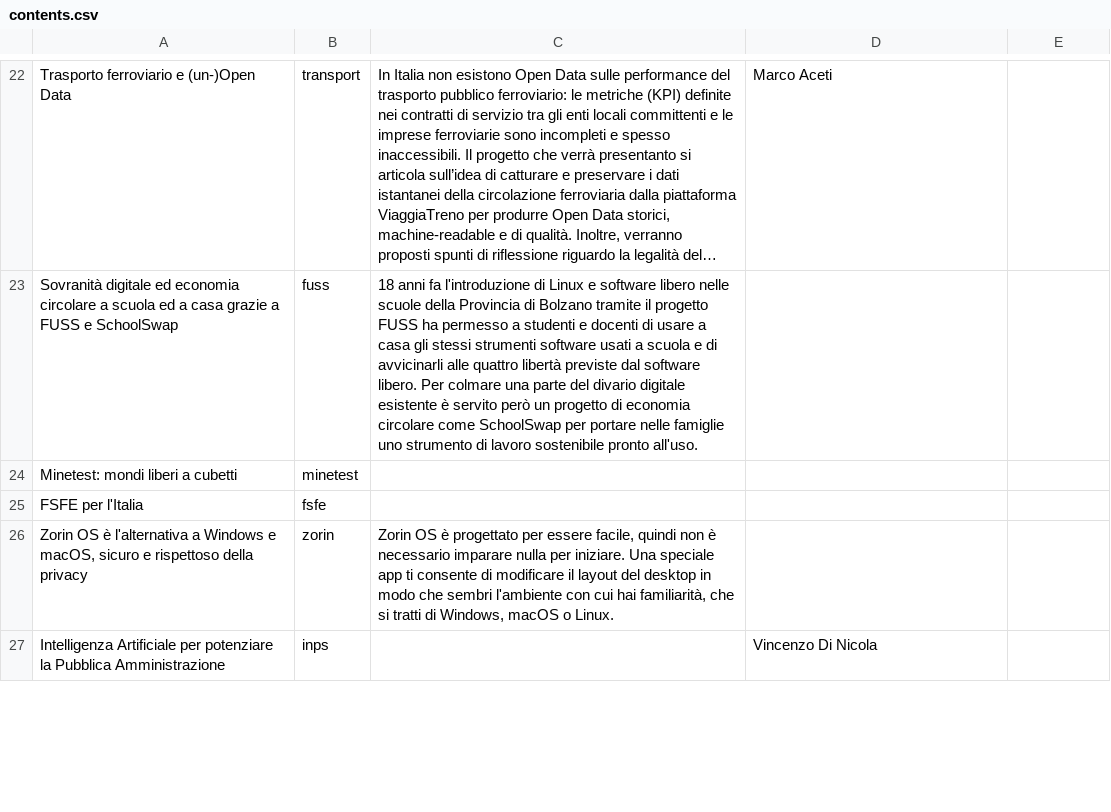
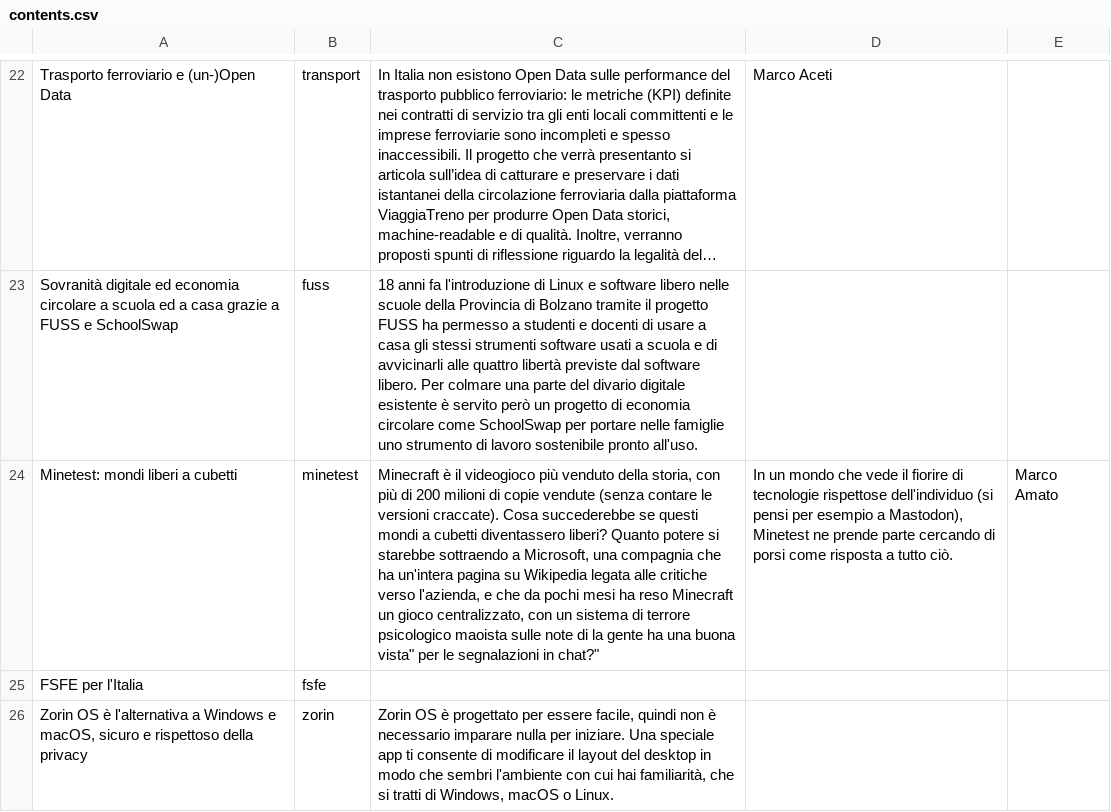
Before and after one commit to merge-it/2023, a CSV file: contents.csv, drawn as a sheet; only a part is shown, gaps mark what is left out; the shorter side is filled out with more unchanged rows; long unchanged cells end in …; the diff names each change by its address in the sheet, - before the commit and + after, or states it on an @@ line.

Commit message:
abstract minetest

```diff
--- a/contents.csv
+++ b/contents.csv
-C24: (empty)
+C24: Minecraft è il videogioco più venduto della storia, con più di 200 milioni di copie vendute (senza contare le versioni craccate). Cosa succederebbe se questi mondi a cubetti diventassero liberi? Quanto potere si starebbe sottraendo a Microsoft, una compagnia che ha un'intera pagina su Wikipedia legata alle critiche verso l'azienda, e che da pochi mesi ha reso Minecraft un gioco centralizzato, con un sistema di terrore psicologico maoista sulle note di la gente ha una buona vista" per le segnalazioni in chat?"
-D24: (empty)
+D24: In un mondo che vede il fiorire di tecnologie rispettose dell'individuo (si pensi per esempio a Mastodon), Minetest ne prende parte cercando di porsi come risposta a tutto ciò.
-E24: (empty)
+E24: Marco Amato
```
